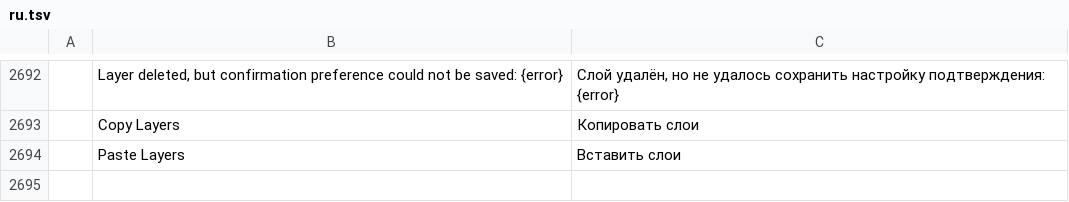
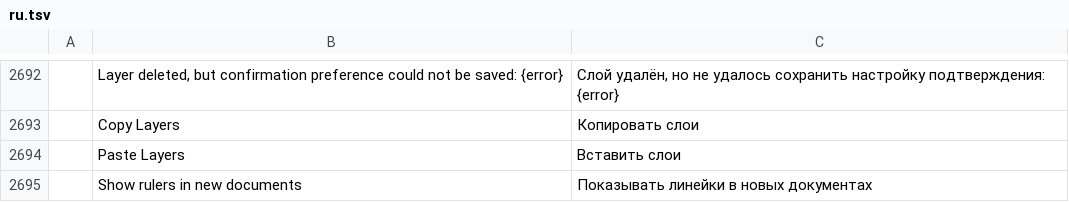
Before and after one commit to ChoqueCastroLD/capishot, a TSV file: crates/ui-egui/src/i18n/ru.tsv, drawn as a sheet; only a part is shown, gaps mark what is left out; the diff names each change by its address in the sheet, - before the commit and + after, or states it on an @@ line.

```diff
--- a/crates/ui-egui/src/i18n/ru.tsv
+++ b/crates/ui-egui/src/i18n/ru.tsv
+row 2695:  | Show rulers in new documents | Показывать линейки в новых документах
```
Also changed, not shown: crates/ui-egui/src/i18n/cs.tsv, crates/ui-egui/src/i18n/el.tsv, 17 other files.
